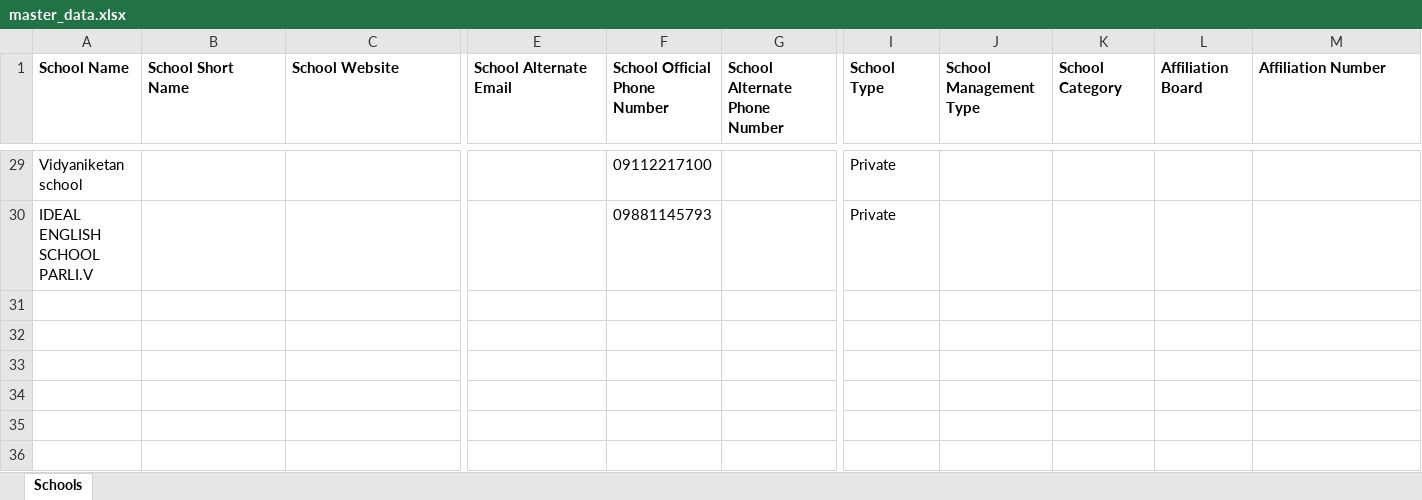
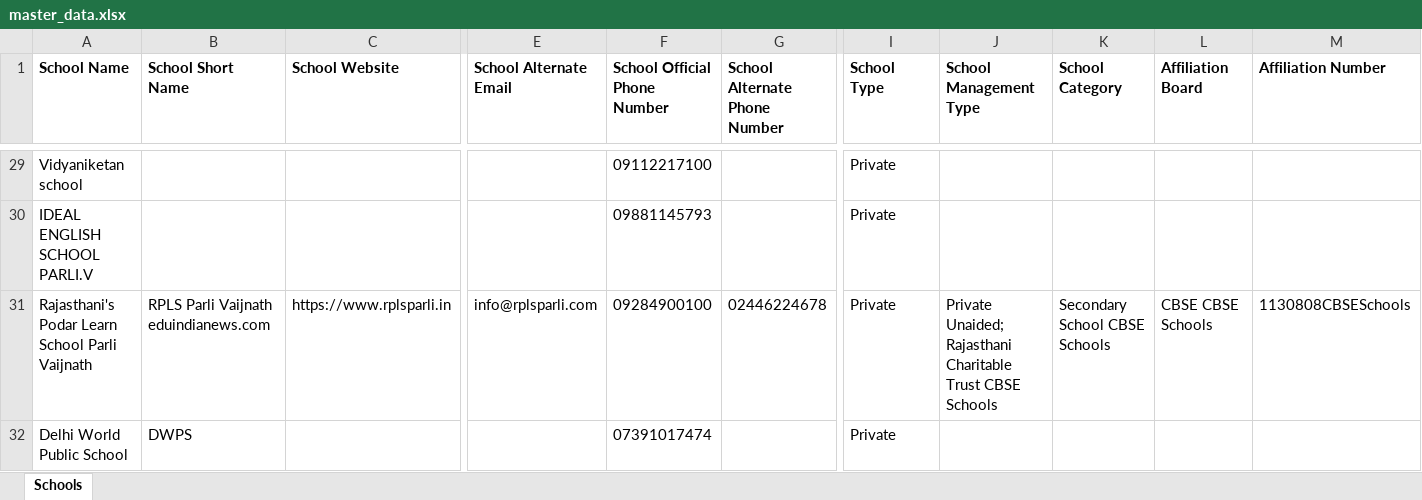
Before and after one commit to anandsagar6/School_Data_Scraper, an Excel workbook: Excel_Data/master_data.xlsx, sheet Schools, drawn as a sheet; only a part is shown, gaps mark what is left out; values as stored, in another font and other column widths than the file's, no borders; rows hold the shown columns only; the diff names each change by its address in the sheet, - before the commit and + after, or states it on an @@ line.

```diff
--- a/Excel_Data/master_data.xlsx (sheet Schools)
+++ b/Excel_Data/master_data.xlsx (sheet Schools)
+row 31: Rajasthani's Podar Learn School Parli Vaijnath | RPLS Parli Vaijnath eduindianews.com | https://www.rplsparli.in | info@rplsparli.com | 09284900100 | 02446224678 | Private | Private Unaided; Rajasthani Charitable Trust CBSE Schools | Secondary School CBSE Schools | CBSE CBSE Schools | 1130808CBSESchools
+row 32: Delhi World Public School | DWPS |  |  | 07391017474 |  | Private
```
Also changed, not shown: Excel_Data/current_data.xlsx, Temp_Data/Maharashtra_Parli_temporary_schools.xlsx, 1 other file.
